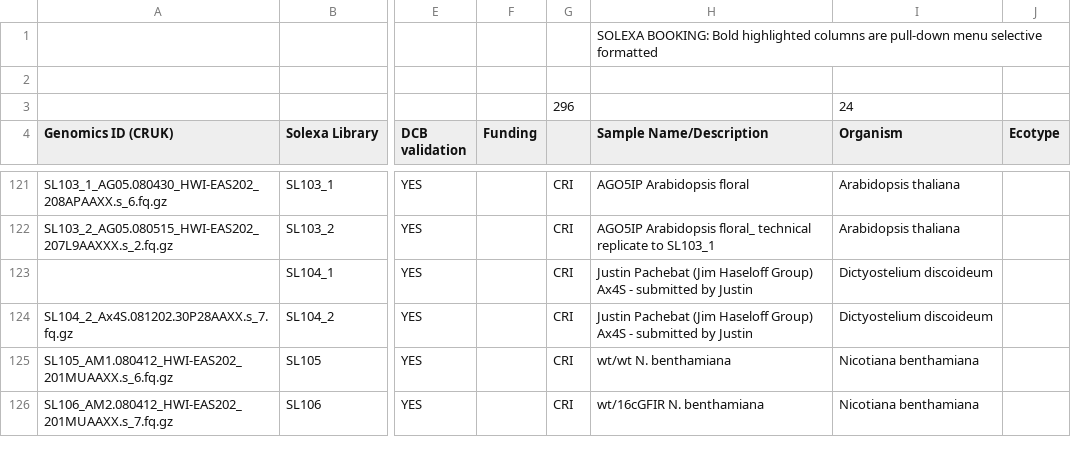
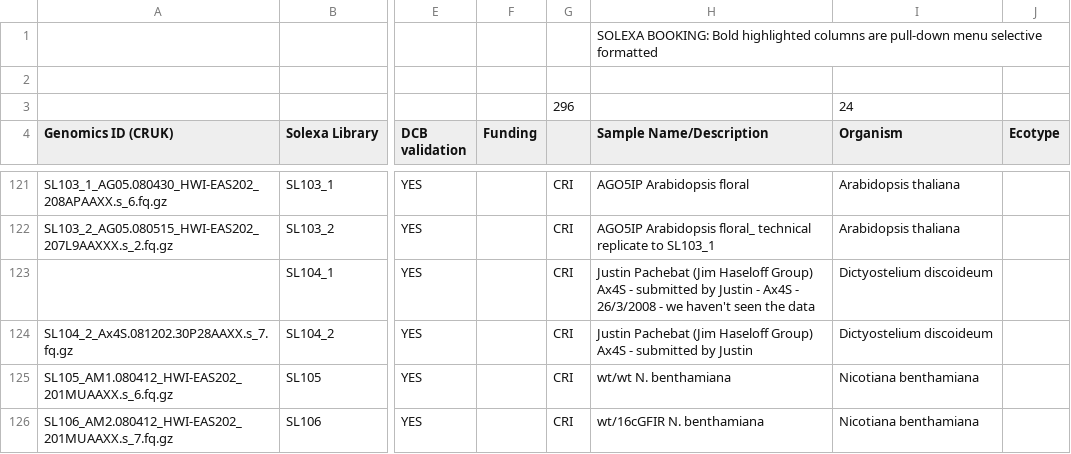
Before and after one commit to kimrutherford/plantsci-pipeline, a CSV file: etc/SOLEXA_BOOKINGS.csv, drawn as a sheet; only a part is shown, gaps mark what is left out; the diff names each change by its address in the sheet, - before the commit and + after, or states it on an @@ line.

Commit message:
Update spreadsheet.
git-svn-id: file:///data/subversion/smallrna/pipeline/trunk@1472 721a6f05-5756-4a90-b3fc-8e2b6c5fda0e

```diff
--- a/etc/SOLEXA_BOOKINGS.csv
+++ b/etc/SOLEXA_BOOKINGS.csv
-H123 (Sample Name/Description): …by Justin
+H123 (Sample Name/Description): …by Justin - Ax4S - 26/3/2008 - we haven't seen the data
```
